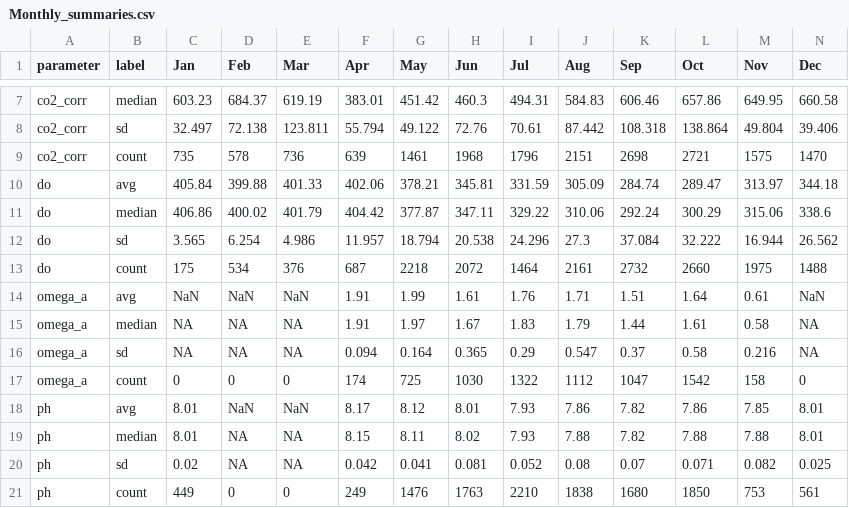
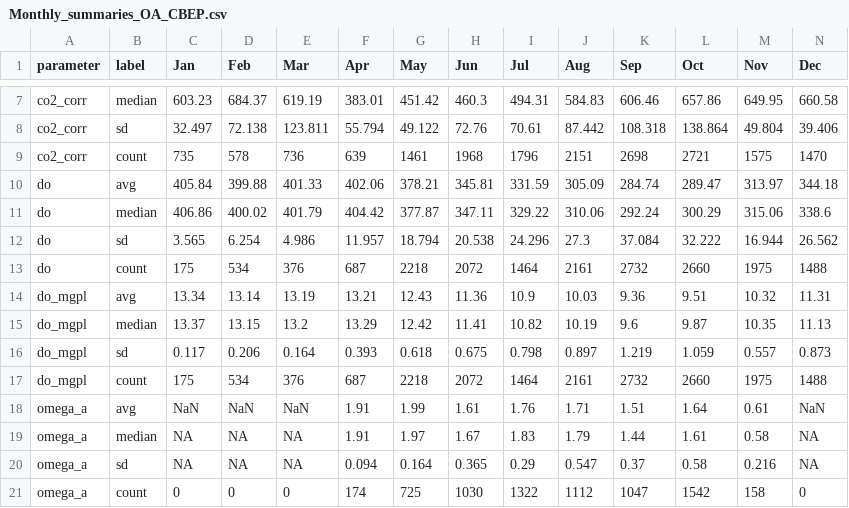
Before and after one commit to jstetich/CBEP_OA, a CSV file: Analysis/Monthly_summaries_OA_CBEP.csv (was Analysis/Monthly_summaries.csv), drawn as a sheet; only a part is shown, gaps mark what is left out; the shorter side is filled out with more unchanged rows.

Commit message:
Calculate DO in mg/l
Added code to calcuialte DO in mg/l to simplify comparison with FOCB data.  Minor edits elsewhere to clarify text.

```diff
--- a/Analysis/Monthly_summaries.csv
+++ b/Analysis/Monthly_summaries_OA_CBEP.csv
@@ -13,2 +13,6 @@ do,sd,3.565,6.254,4.986,11.957,18.794,20.538,24.296,27.3,37.084,32.222,16.944,26
 do,count,175,534,376,687,2218,2072,1464,2161,2732,2660,1975,1488
+do_mgpl,avg,13.34,13.14,13.19,13.21,12.43,11.36,10.9,10.03,9.36,9.51,10.32,11.31
+do_mgpl,median,13.37,13.15,13.2,13.29,12.42,11.41,10.82,10.19,9.6,9.87,10.35,11.13
+do_mgpl,sd,0.117,0.206,0.164,0.393,0.618,0.675,0.798,0.897,1.219,1.059,0.557,0.873
+do_mgpl,count,175,534,376,687,2218,2072,1464,2161,2732,2660,1975,1488
 omega_a,avg,NaN,NaN,NaN,1.91,1.99,1.61,1.76,1.71,1.51,1.64,0.61,NaN
```
Also changed, not shown: 20 other files.
